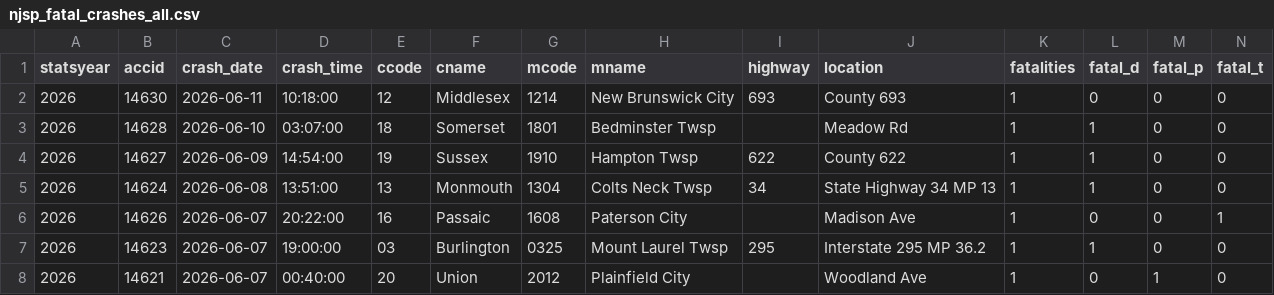
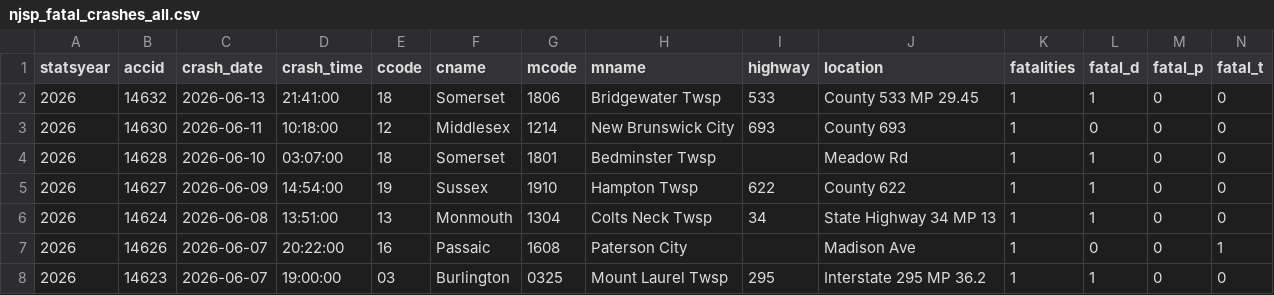
Before and after one commit to unneccesary-roughage/nj-crashes, a CSV file: exports/njsp_fatal_crashes_all.csv, drawn as a sheet; only a part is shown; the shorter side is filled out with more unchanged rows; rows hold the shown columns only; the diff names each change by its address in the sheet, - before the commit and + after, or states it on an @@ line.

```diff
--- a/exports/njsp_fatal_crashes_all.csv
+++ b/exports/njsp_fatal_crashes_all.csv
+row 2: 2026 | 14632 | 2026-06-13 | 21:41:00 | 18 | Somerset | 1806 | Bridgewater Twsp | 533 | County 533 MP 29.45 | 1 | 1 | 0 | 0
```
Also changed, not shown: 6 other files.
